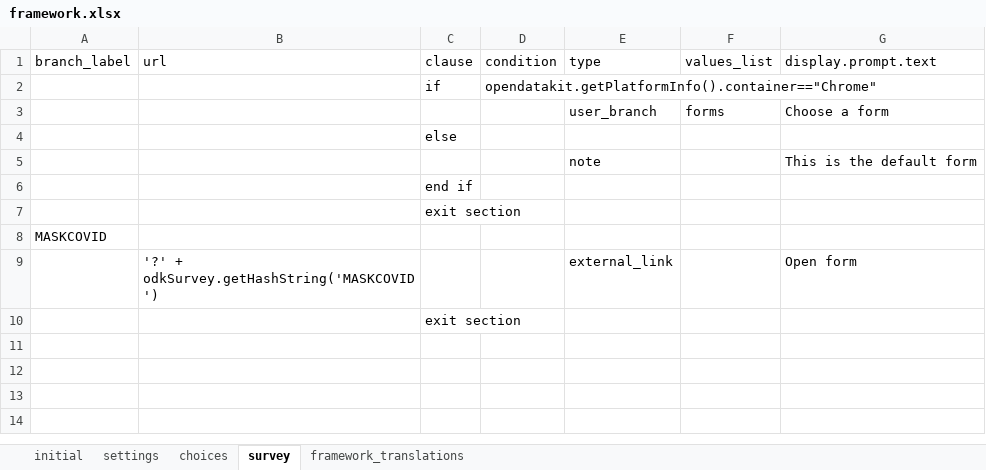
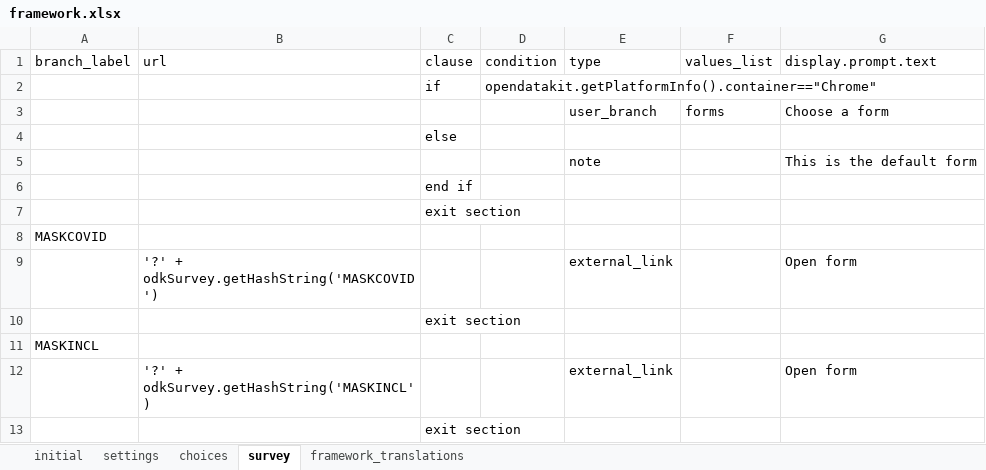
Before and after one commit to sarahstou/MASKCOVID, an Excel workbook: app/config/assets/framework/forms/framework/framework.xlsx, sheet survey, drawn as a sheet; values as stored, in another font and other column widths than the file's, no borders; the diff names each change by its address in the sheet, - before the commit and + after, or states it on an @@ line.

Commit message:
New inclusion form

```diff
--- a/app/config/assets/framework/forms/framework/framework.xlsx (sheet survey)
+++ b/app/config/assets/framework/forms/framework/framework.xlsx (sheet survey)
+row 11: MASKINCL
+row 12:  | '?' + odkSurvey.getHashString('MASKINCL') |  |  | external_link |  | Open form
+row 13:  |  | exit section
```
Also changed, not shown: sheet choices, 6 other files.
